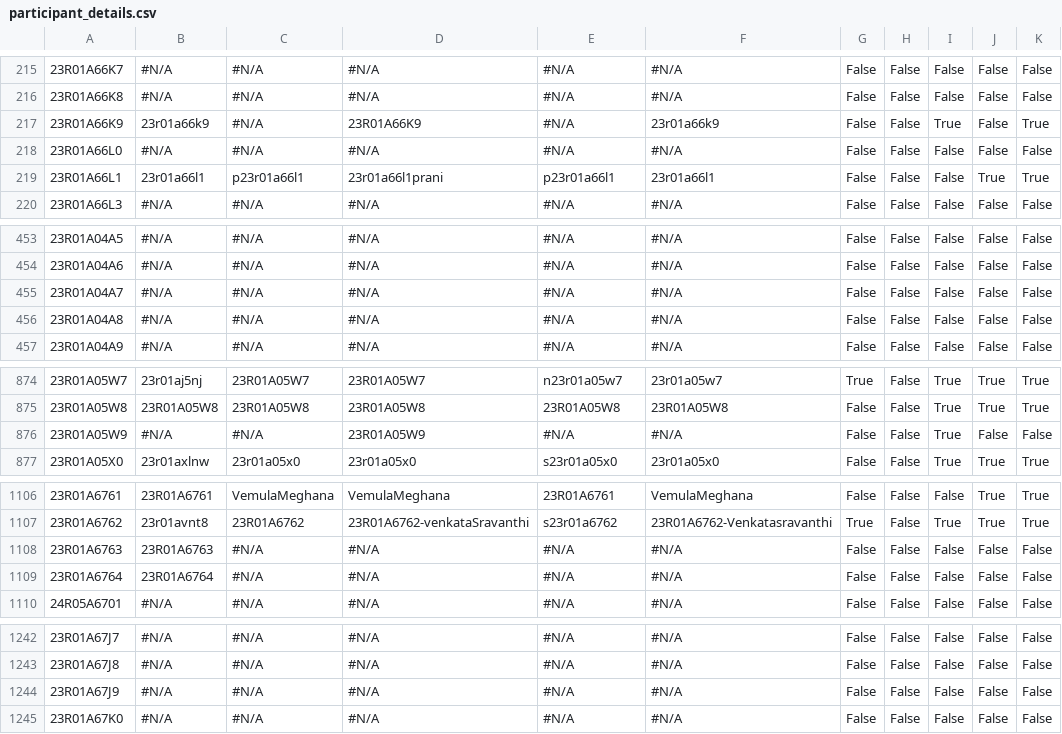
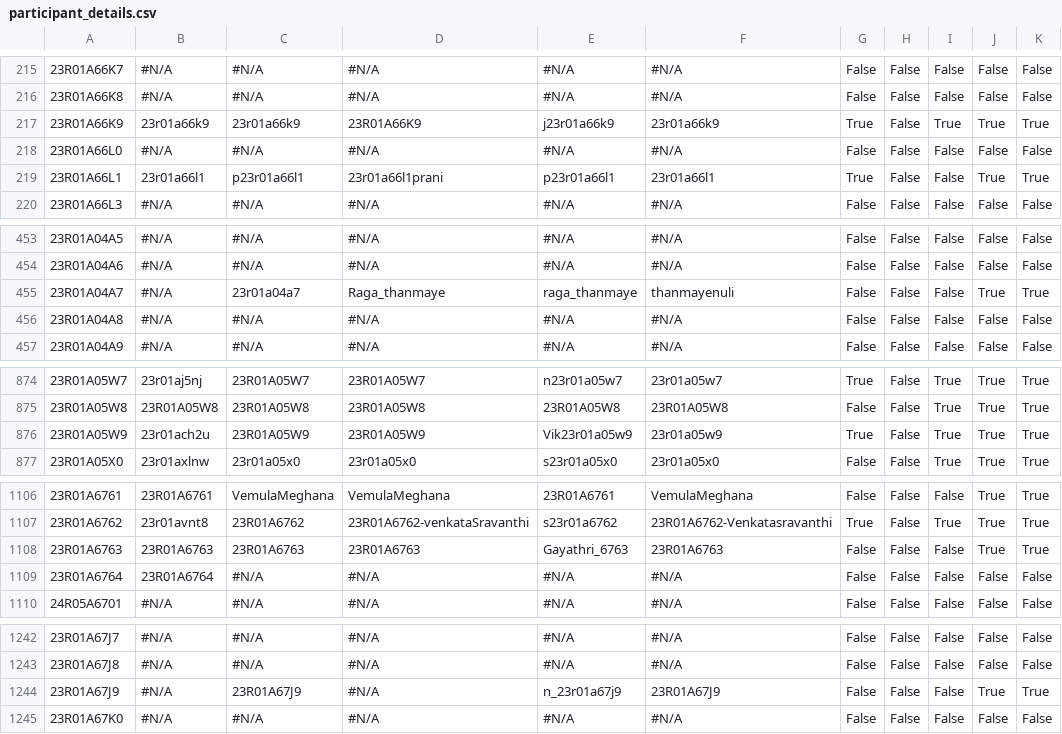
Before and after one commit to cmrittp/CMRIT2027Leaderboard, a CSV file: src/main/resources/participant_details.csv, drawn as a sheet; only a part is shown, gaps mark what is left out; the diff covers the shown part only; the diff names each change by its address in the sheet, - before the commit and + after, or states it on an @@ line.

```diff
--- a/src/main/resources/participant_details.csv
+++ b/src/main/resources/participant_details.csv
-C217: #N/A
+C217: 23r01a66k9
-E217: #N/A
+E217: j23r01a66k9
-G217: False
+G217: True
-J217: False
+J217: True
-G219: False
+G219: True
-C455: #N/A
+C455: 23r01a04a7
-D455: #N/A
+D455: Raga_thanmaye
-E455: #N/A
+E455: raga_thanmaye
-F455: #N/A
+F455: thanmayenuli
-J455: False
+J455: True
-K455: False
+K455: True
-B876: #N/A
+B876: 23r01ach2u
-C876: #N/A
+C876: 23R01A05W9
-E876: #N/A
+E876: Vik23r01a05w9
-F876: #N/A
+F876: 23r01a05w9
-G876: False
+G876: True
-J876: False
+J876: True
-K876: False
+K876: True
-C1108: #N/A
+C1108: 23R01A6763
-D1108: #N/A
+D1108: 23R01A6763
-E1108: #N/A
+E1108: Gayathri_6763
-F1108: #N/A
+F1108: 23R01A6763
-J1108: False
+J1108: True
-K1108: False
+K1108: True
-C1244: #N/A
+C1244: 23R01A67J9
-E1244: #N/A
+E1244: n_23r01a67j9
-F1244: #N/A
+F1244: 23R01A67J9
-J1244: False
+J1244: True
-K1244: False
+K1244: True
```
Also changed, not shown: 108 edited cells elsewhere in this file.
